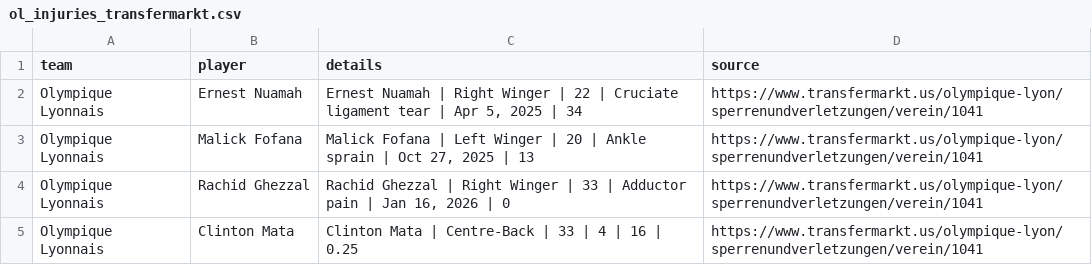
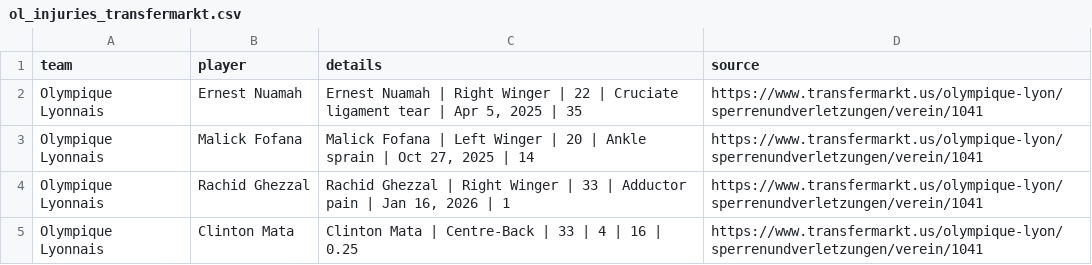
Before and after one commit to cgg272924-debug/mon-site-test, a CSV file: data/processed/ol_injuries_transfermarkt.csv, drawn as a sheet.

```diff
--- a/data/processed/ol_injuries_transfermarkt.csv
+++ b/data/processed/ol_injuries_transfermarkt.csv
@@ -1,5 +1,5 @@
 team,player,details,source
-Olympique Lyonnais,Ernest Nuamah,"Ernest Nuamah | Right Winger | 22 | Cruciate ligament tear | Apr 5, 2025 | 34",https://www.transfermarkt.us/olympique-lyon/sperrenundverletzungen/verein/1041
-Olympique Lyonnais,Malick Fofana,"Malick Fofana | Left Winger | 20 | Ankle sprain | Oct 27, 2025 | 13",https://www.transfermarkt.us/olympique-lyon/sperrenundverletzungen/verein/1041
-Olympique Lyonnais,Rachid Ghezzal,"Rachid Ghezzal | Right Winger | 33 | Adductor pain | Jan 16, 2026 | 0",https://www.transfermarkt.us/olympique-lyon/sperrenundverletzungen/verein/1041
+Olympique Lyonnais,Ernest Nuamah,"Ernest Nuamah | Right Winger | 22 | Cruciate ligament tear | Apr 5, 2025 | 35",https://www.transfermarkt.us/olympique-lyon/sperrenundverletzungen/verein/1041
+Olympique Lyonnais,Malick Fofana,"Malick Fofana | Left Winger | 20 | Ankle sprain | Oct 27, 2025 | 14",https://www.transfermarkt.us/olympique-lyon/sperrenundverletzungen/verein/1041
+Olympique Lyonnais,Rachid Ghezzal,"Rachid Ghezzal | Right Winger | 33 | Adductor pain | Jan 16, 2026 | 1",https://www.transfermarkt.us/olympique-lyon/sperrenundverletzungen/verein/1041
 Olympique Lyonnais,Clinton Mata,Clinton Mata | Centre-Back | 33 | 4 | 16 | 0.25,https://www.transfermarkt.us/olympique-lyon/sperrenundverletzungen/verein/1041
```
Also changed, not shown: data/processed/ol_injuries.csv, 1 other file.
